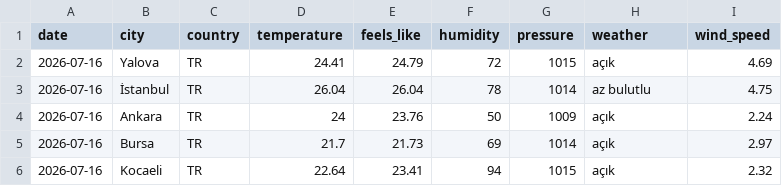
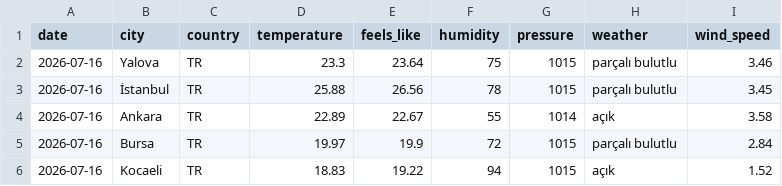
Before and after one commit to acetinkaya/turkiye-daily-open-data, a CSV file: data/weather/csv/2026-07-16.csv, drawn as a sheet.

```diff
--- a/data/weather/csv/2026-07-16.csv
+++ b/data/weather/csv/2026-07-16.csv
@@ -1,6 +1,6 @@
 date,city,country,temperature,feels_like,humidity,pressure,weather,wind_speed
-2026-07-16,Yalova,TR,24.41,24.79,72,1015,açık,4.69
-2026-07-16,İstanbul,TR,26.04,26.04,78,1014,az bulutlu,4.75
-2026-07-16,Ankara,TR,24,23.76,50,1009,açık,2.24
-2026-07-16,Bursa,TR,21.7,21.73,69,1014,açık,2.97
-2026-07-16,Kocaeli,TR,22.64,23.41,94,1015,açık,2.32
+2026-07-16,Yalova,TR,23.3,23.64,75,1015,parçalı bulutlu,3.46
+2026-07-16,İstanbul,TR,25.88,26.56,78,1015,parçalı bulutlu,3.45
+2026-07-16,Ankara,TR,22.89,22.67,55,1014,açık,3.58
+2026-07-16,Bursa,TR,19.97,19.9,72,1015,parçalı bulutlu,2.84
+2026-07-16,Kocaeli,TR,18.83,19.22,94,1015,açık,1.52
```
Also changed, not shown: 2 other files.
